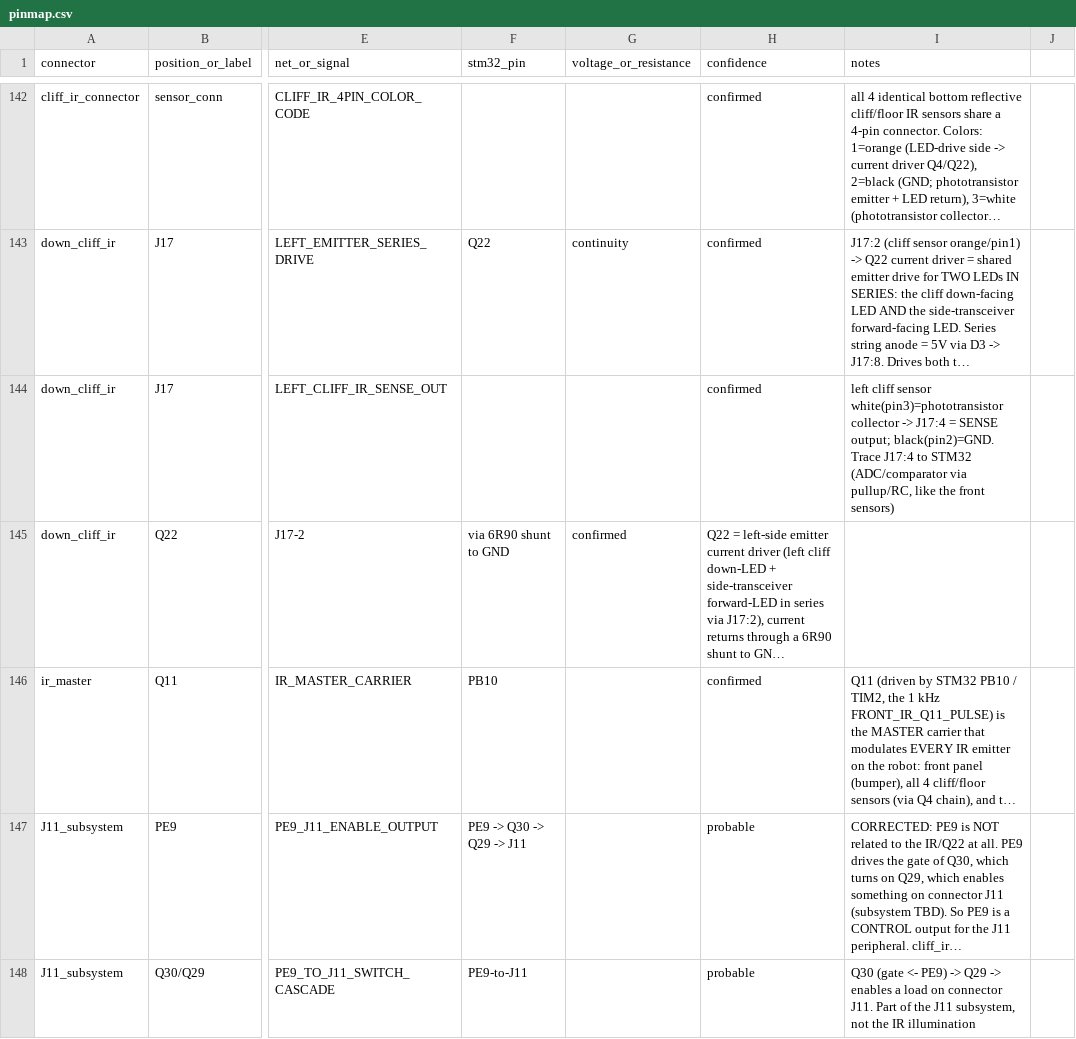
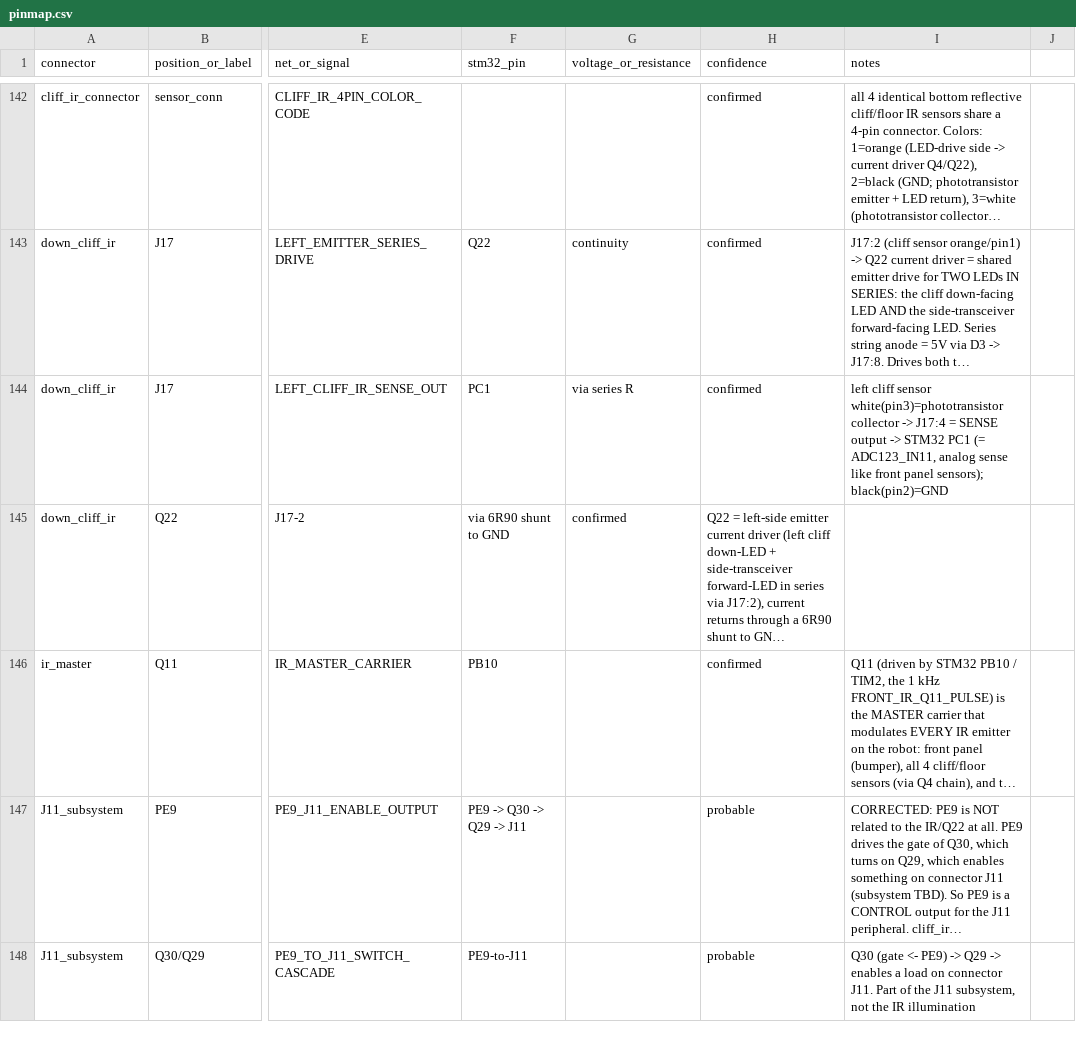
Before and after one commit to fermiums22/V7s_Plus, a CSV file: docs/pinmap.csv, drawn as a sheet; only a part is shown, gaps mark what is left out; long unchanged cells end in …; the diff covers the shown part only; the diff names each change by its address in the sheet, - before the commit and + after, or states it on an @@ line.

```diff
--- a/docs/pinmap.csv
+++ b/docs/pinmap.csv
-F144 (stm32_pin): (empty)
+F144 (stm32_pin): PC1
-G144 (voltage_or_resistance): (empty)
+G144 (voltage_or_resistance): via series R
-I144 (notes): …= SENSE output; black(pin2)=GND. Trace J17:4 to STM32 (ADC/comparator via pullup/RC, like the front sensors)
+I144 (notes): …= SENSE output -> STM32 PC1 (= ADC123_IN11, analog sense like front panel sensors); black(pin2)=GND
```
Also changed, not shown: 2 added rows, 1 removed row and 39 edited cells elsewhere in this file, 22 other files.
